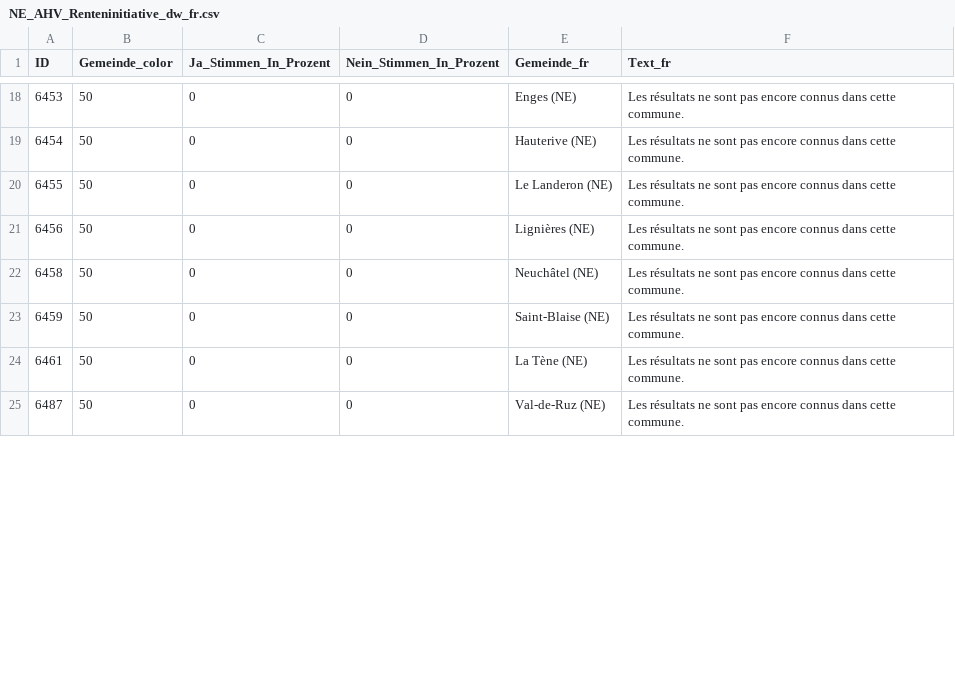
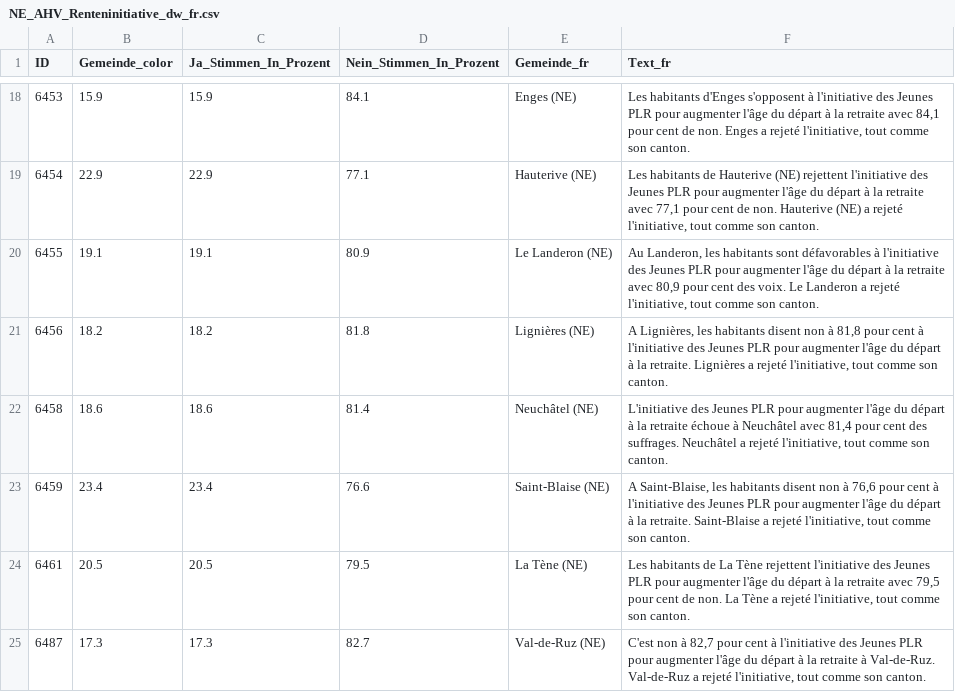
Before and after one commit to awp-finanznachrichten/lena_maerz2024, a CSV file: Output_Cantons/NE_AHV_Renteninitiative_dw_fr.csv, drawn as a sheet; only a part is shown, gaps mark what is left out; the diff covers the shown part only.

```diff
--- a/Output_Cantons/NE_AHV_Renteninitiative_dw_fr.csv
+++ b/Output_Cantons/NE_AHV_Renteninitiative_dw_fr.csv
@@ -18,8 +18,8 @@
-6453,50,0,0,"Enges (NE)","Les résultats ne sont pas encore connus dans cette commune."
-6454,50,0,0,"Hauterive (NE)","Les résultats ne sont pas encore connus dans cette commune."
-6455,50,0,0,"Le Landeron (NE)","Les résultats ne sont pas encore connus dans cette commune."
-6456,50,0,0,"Lignières (NE)","Les résultats ne sont pas encore connus dans cette commune."
-6458,50,0,0,"Neuchâtel (NE)","Les résultats ne sont pas encore connus dans cette commune."
-6459,50,0,0,"Saint-Blaise (NE)","Les résultats ne sont pas encore connus dans cette commune."
-6461,50,0,0,"La Tène (NE)","Les résultats ne sont pas encore connus dans cette commune."
-6487,50,0,0,"Val-de-Ruz (NE)","Les résultats ne sont pas encore connus dans cette commune."
+6453,15.9,15.9,84.1,"Enges (NE)","Les habitants d'Enges s'opposent à l'initiative des Jeunes PLR pour augmenter l'âge du départ à la retraite avec 84,1 pour cent de non. Enges a rejeté l'initiative, tout comme son canton."
+6454,22.9,22.9,77.1,"Hauterive (NE)","Les habitants de Hauterive (NE) rejettent l'initiative des Jeunes PLR pour augmenter l'âge du départ à la retraite avec 77,1 pour cent de non. Hauterive (NE) a rejeté l'initiative, tout comme son canton."
+6455,19.1,19.1,80.9,"Le Landeron (NE)","Au Landeron, les habitants sont défavorables à l'initiative des Jeunes PLR pour augmenter l'âge du départ à la retraite avec 80,9 pour cent des voix. Le Landeron a rejeté l'initiative, tout comme son canton."
+6456,18.2,18.2,81.8,"Lignières (NE)","A Lignières, les habitants disent non à 81,8 pour cent à l'initiative des Jeunes PLR pour augmenter l'âge du départ à la retraite. Lignières a rejeté l'initiative, tout comme son canton."
+6458,18.6,18.6,81.4,"Neuchâtel (NE)","L'initiative des Jeunes PLR pour augmenter l'âge du départ à la retraite échoue à Neuchâtel avec 81,4 pour cent des suffrages. Neuchâtel a rejeté l'initiative, tout comme son canton."
+6459,23.4,23.4,76.6,"Saint-Blaise (NE)","A Saint-Blaise, les habitants disent non à 76,6 pour cent à l'initiative des Jeunes PLR pour augmenter l'âge du départ à la retraite. Saint-Blaise a rejeté l'initiative, tout comme son canton."
+6461,20.5,20.5,79.5,"La Tène (NE)","Les habitants de La Tène rejettent l'initiative des Jeunes PLR pour augmenter l'âge du départ à la retraite avec 79,5 pour cent de non. La Tène a rejeté l'initiative, tout comme son canton."
+6487,17.3,17.3,82.7,"Val-de-Ruz (NE)","C'est non à 82,7 pour cent à l'initiative des Jeunes PLR pour augmenter l'âge du départ à la retraite à Val-de-Ruz. Val-de-Ruz a rejeté l'initiative, tout comme son canton."
```
Also changed, not shown: 76 edited cells elsewhere in this file, Output_Switzerland/AHV_13Rente_dw_de.csv, Output_Switzerland/AHV_13Rente_dw_it.csv, 26 other files.
